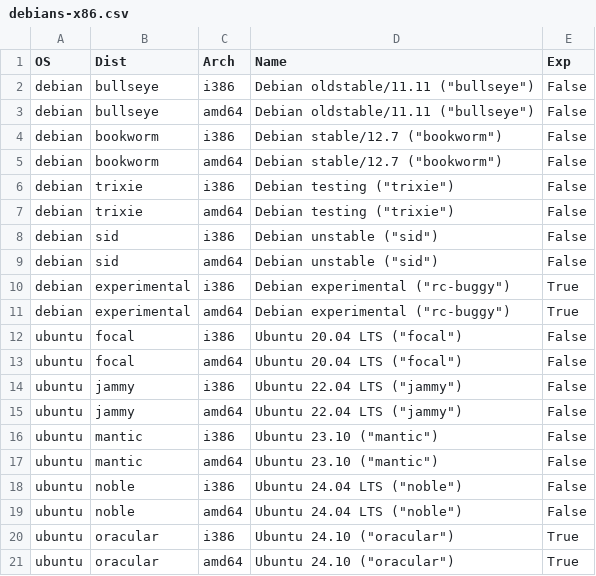
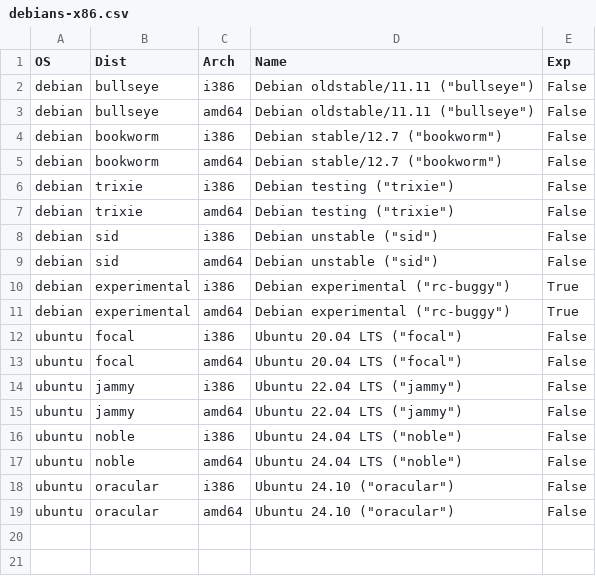
Before and after one commit to nationpwned/sd-card-images, a CSV file: debians-x86.csv, drawn as a sheet.

```diff
--- a/debians-x86.csv
+++ b/debians-x86.csv
@@ -15,7 +15,5 @@ ubuntu,jammy,i386,"Ubuntu 22.04 LTS (""jammy"")",False
 ubuntu,jammy,amd64,"Ubuntu 22.04 LTS (""jammy"")",False
-ubuntu,mantic,i386,"Ubuntu 23.10 (""mantic"")",False
-ubuntu,mantic,amd64,"Ubuntu 23.10 (""mantic"")",False
 ubuntu,noble,i386,"Ubuntu 24.04 LTS (""noble"")",False
 ubuntu,noble,amd64,"Ubuntu 24.04 LTS (""noble"")",False
-ubuntu,oracular,i386,"Ubuntu 24.10 (""oracular"")",True
-ubuntu,oracular,amd64,"Ubuntu 24.10 (""oracular"")",True
+ubuntu,oracular,i386,"Ubuntu 24.10 (""oracular"")",False
+ubuntu,oracular,amd64,"Ubuntu 24.10 (""oracular"")",False
```
Also changed, not shown: debians-arm.csv.
